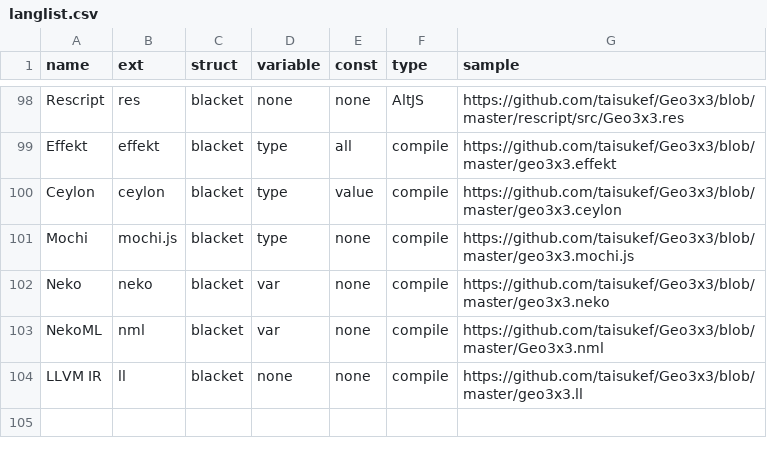
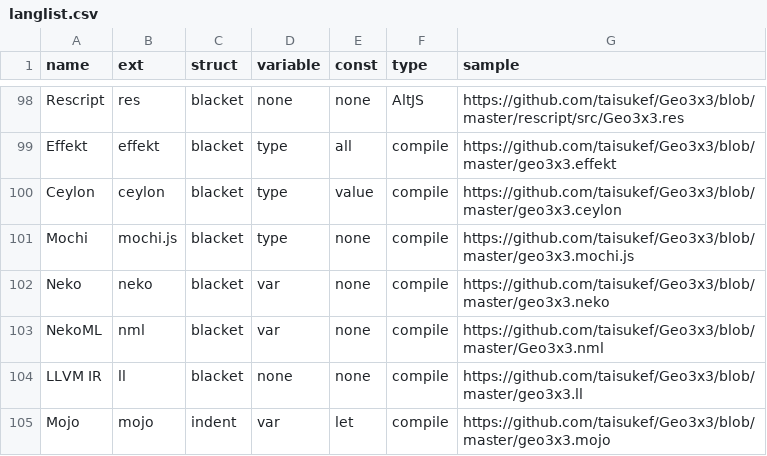
Before and after one commit to taisukef/Geo3x3, a CSV file: langlist.csv, drawn as a sheet; only a part is shown, gaps mark what is left out; the diff names each change by its address in the sheet, - before the commit and + after, or states it on an @@ line.

Commit message:
add Mojo
String bug?

```diff
--- a/langlist.csv
+++ b/langlist.csv
+row 105: Mojo | mojo | indent | var | let | compile | https://github.com/taisukef/Geo3x3/blob/master/geo3x3.mojo
```
Also changed, not shown: 3 other files.
